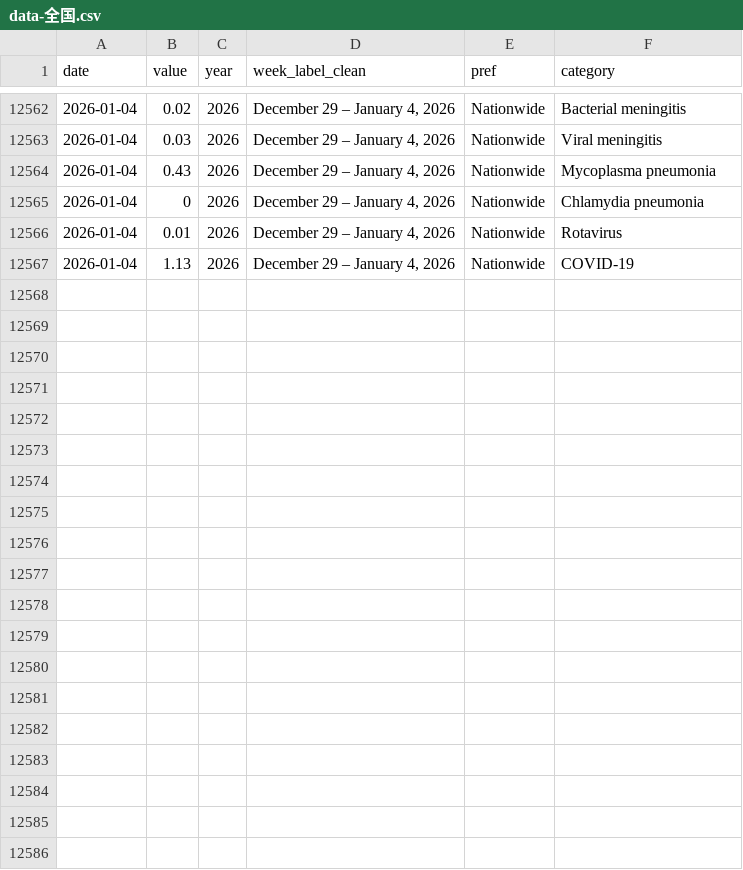
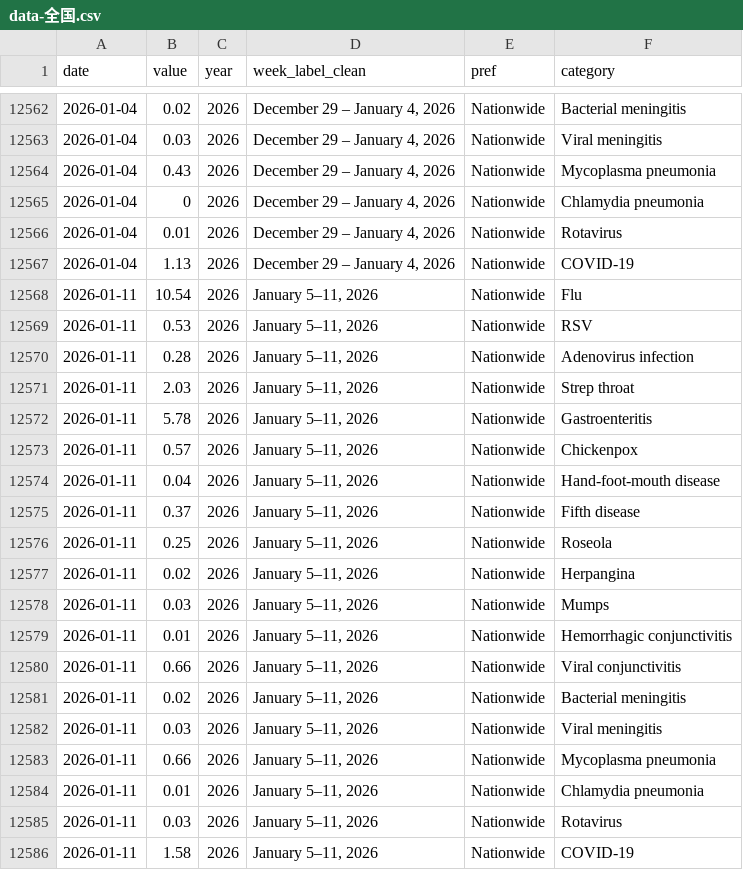
Before and after one commit to ryomakom/infectious_diseases_trend, a CSV file: docs/results/data-全国.csv, drawn as a sheet; only a part is shown, gaps mark what is left out.

```diff
--- a/docs/results/data-全国.csv
+++ b/docs/results/data-全国.csv
@@ -12567 +12567,20 @@
 "2026-01-04",1.13,2026,"December 29 – January 4, 2026","Nationwide","COVID-19"
+"2026-01-11",10.54,2026,"January 5–11, 2026","Nationwide","Flu"
+"2026-01-11",0.53,2026,"January 5–11, 2026","Nationwide","RSV"
+"2026-01-11",0.28,2026,"January 5–11, 2026","Nationwide","Adenovirus infection"
+"2026-01-11",2.03,2026,"January 5–11, 2026","Nationwide","Strep throat"
+"2026-01-11",5.78,2026,"January 5–11, 2026","Nationwide","Gastroenteritis"
+"2026-01-11",0.57,2026,"January 5–11, 2026","Nationwide","Chickenpox"
+"2026-01-11",0.04,2026,"January 5–11, 2026","Nationwide","Hand-foot-mouth disease"
+"2026-01-11",0.37,2026,"January 5–11, 2026","Nationwide","Fifth disease"
+"2026-01-11",0.25,2026,"January 5–11, 2026","Nationwide","Roseola"
+"2026-01-11",0.02,2026,"January 5–11, 2026","Nationwide","Herpangina"
+"2026-01-11",0.03,2026,"January 5–11, 2026","Nationwide","Mumps"
+"2026-01-11",0.01,2026,"January 5–11, 2026","Nationwide","Hemorrhagic conjunctivitis"
+"2026-01-11",0.66,2026,"January 5–11, 2026","Nationwide","Viral conjunctivitis"
+"2026-01-11",0.02,2026,"January 5–11, 2026","Nationwide","Bacterial meningitis"
+"2026-01-11",0.03,2026,"January 5–11, 2026","Nationwide","Viral meningitis"
+"2026-01-11",0.66,2026,"January 5–11, 2026","Nationwide","Mycoplasma pneumonia"
+"2026-01-11",0.01,2026,"January 5–11, 2026","Nationwide","Chlamydia pneumonia"
+"2026-01-11",0.03,2026,"January 5–11, 2026","Nationwide","Rotavirus"
+"2026-01-11",1.58,2026,"January 5–11, 2026","Nationwide","COVID-19"
```
Also changed, not shown: docs/results/data-東京都.csv, logs/log.csv, 1 other file.
